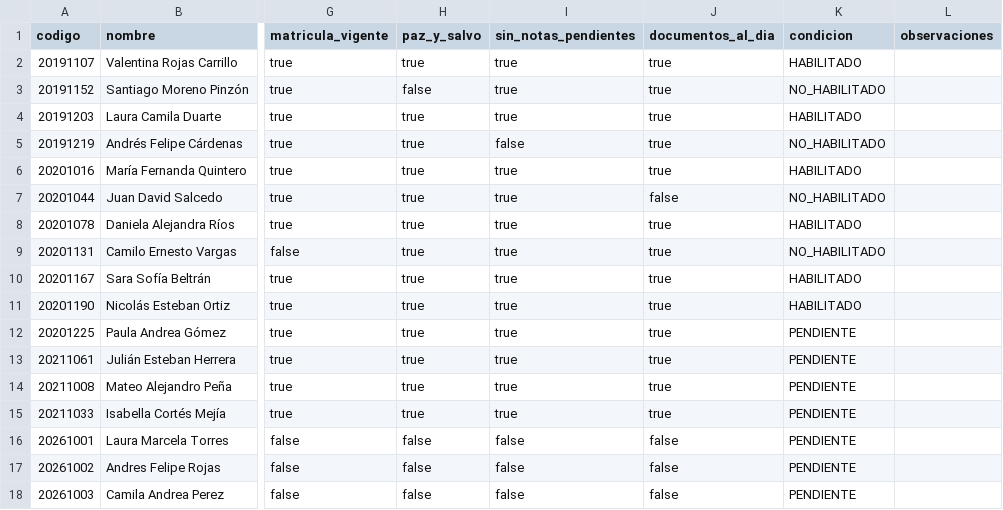
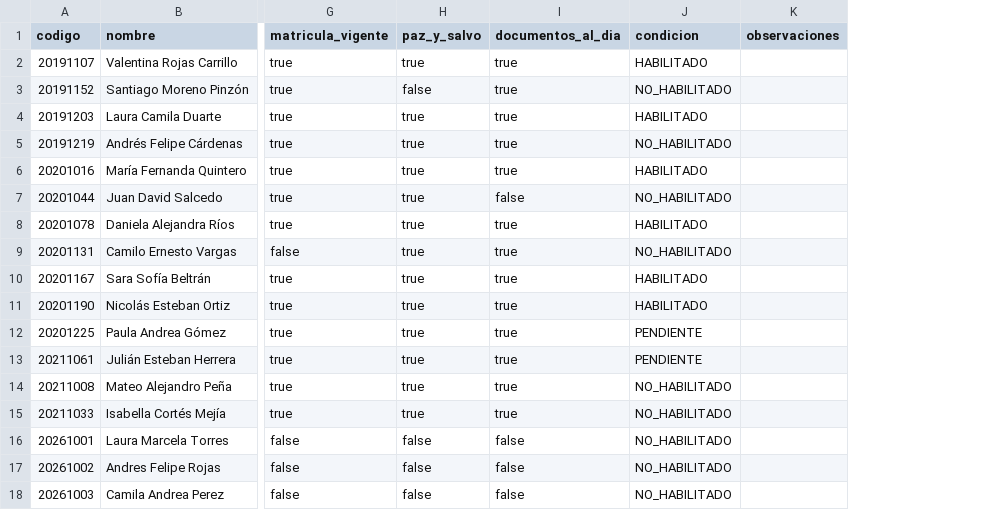
Before and after one commit to lauubeltran/isi-2026ii-SaberPro, a CSV file: docs/Prototipo/src/datos/estudiantes.csv, drawn as a sheet; only a part is shown, gaps mark what is left out; removed rows and columns are numbered as before the commit, all else as after; the diff names each change by its address in the sheet, - before the commit and + after, or states it on an @@ line.

Commit message:
Add files via upload

```diff
--- a/docs/Prototipo/src/datos/estudiantes.csv
+++ b/docs/Prototipo/src/datos/estudiantes.csv
-column I (sin_notas_pendientes), rows 2-18: true | true | true | false | true | true | true | true | true | true | true | true | true | true | false | false | false
-J14:J18 (condicion): PENDIENTE
+J14:J18 (condicion): NO_HABILITADO
```
